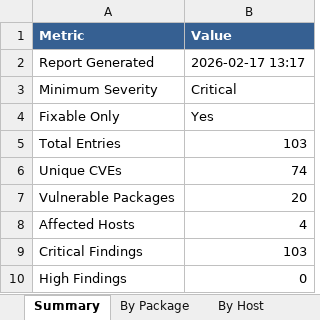
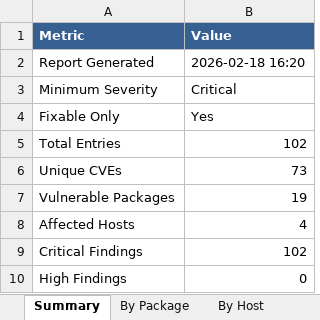
Before and after one commit to andrewbearsley/forticnapp-vuln-reporting, an Excel workbook: output/example-vuln-report.xlsx, sheet Summary, drawn as a sheet; values as stored, in another font and other column widths than the file's, no borders; the diff names each change by its address in the sheet, - before the commit and + after, or states it on an @@ line.

```diff
--- a/output/example-vuln-report.xlsx (sheet Summary)
+++ b/output/example-vuln-report.xlsx (sheet Summary)
-B2 (Value): 2026-02-17 13:17
+B2 (Value): 2026-02-18 16:20
-B5 (Value): 103
+B5 (Value): 102
-B6 (Value): 74
+B6 (Value): 73
-B7 (Value): 20
+B7 (Value): 19
-B9 (Value): 103
+B9 (Value): 102
```
Also changed, not shown: sheet Detail, sheet By Package, sheet By Host, 3 other files.
